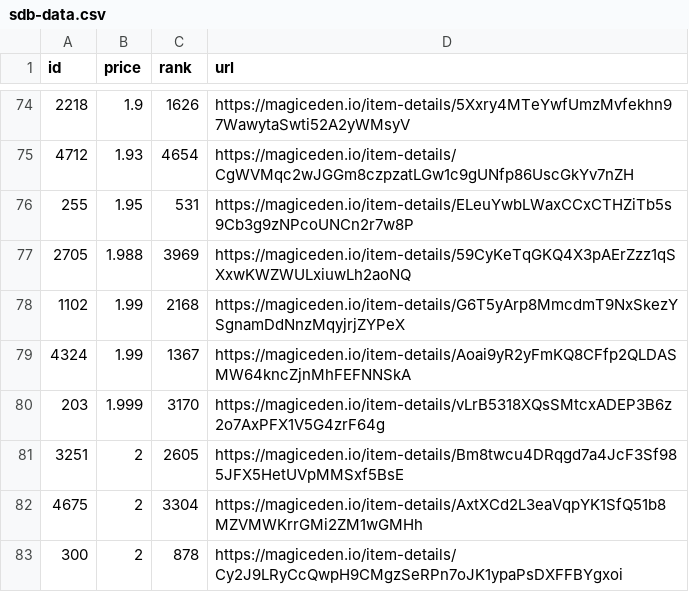
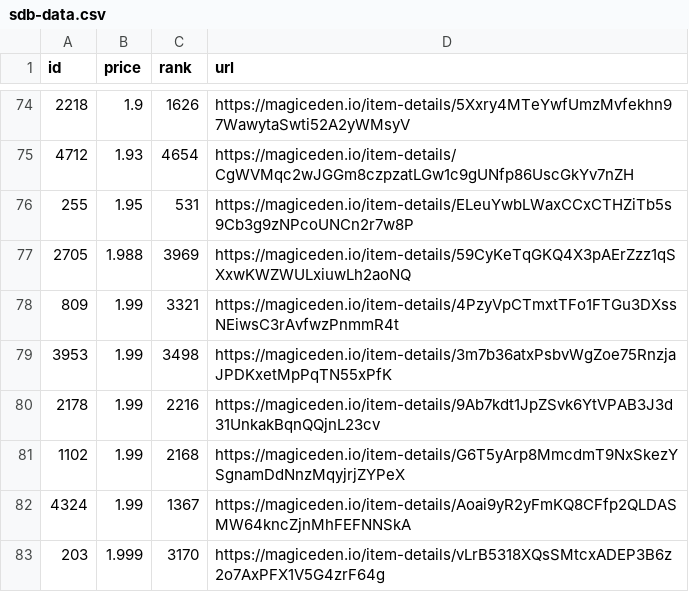
Before and after one commit to braposo/sdb-monitor, a CSV file: sdb-data.csv, drawn as a sheet; only a part is shown, gaps mark what is left out; the shorter side is filled out with more unchanged rows; the diff names each change by its address in the sheet, - before the commit and + after, or states it on an @@ line.

Commit message:
Flat: latest data (2021-12-09T07:12:08.700Z) {   "date": "2021-12-09T07:12:08.700Z",   "files": [     {       "name": "sdb-data.csv",       "deltaBytes": 284,       "source": "https://api-mainnet.magiceden.io/rpc/getListedNFTsByQuery?q=%7B%22%24match%22%3A%7B%22collectionSymbol%22%3A%22solana_droid_business%22%7D%2C%22%24sort%22%3A%7B%22takerAmount%22%3A1%2C%22createdAt%22%3A-1%7D%2C%22%24skip%22%3A0%2C%22%24limit%22%3A5000%7D"     },     {       "name": "zzz/sdb-data.json",       "deltaBytes": 3733,       "source": "https://api-mainnet.magiceden.io/rpc/getListedNFTsByQuery?q=%7B%22%24match%22%3A%7B%22collectionSymbol%22%3A%22solana_droid_business%22%7D%2C%22%24sort%22%3A%7B%22takerAmount%22%3A1%2C%22createdAt%22%3A-1%7D%2C%22%24skip%22%3A0%2C%22%24limit%22%3A5000%7D"     }   ] }

```diff
--- a/sdb-data.csv
+++ b/sdb-data.csv
+row 78: 809 | 1.99 | 3321 | https://magiceden.io/item-details/4PzyVpCTmxtTFo1FTGu3DXssNEiwsC3rAvfwzPnmmR4t
+row 79: 3953 | 1.99 | 3498 | https://magiceden.io/item-details/3m7b36atxPsbvWgZoe75RnzjaJPDKxetMpPqTN55xPfK
+row 80: 2178 | 1.99 | 2216 | https://magiceden.io/item-details/9Ab7kdt1JpZSvk6YtVPAB3J3d31UnkakBqnQQjnL23cv
```
Also changed, not shown: 1 other file.
